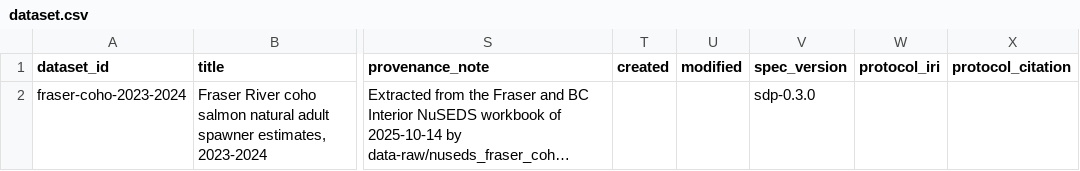
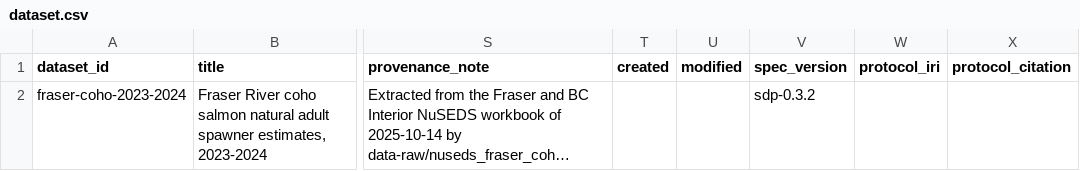
Before and after one commit to salmon-data-mobilization/metasalmon, a CSV file: inst/extdata/nuseds-fraser-coho-2023-2024-sdp/metadata/dataset.csv, drawn as a sheet; only a part is shown, gaps mark what is left out; long unchanged cells end in …; the diff names each change by its address in the sheet, - before the commit and + after, or states it on an @@ line.

```diff
--- a/inst/extdata/nuseds-fraser-coho-2023-2024-sdp/metadata/dataset.csv
+++ b/inst/extdata/nuseds-fraser-coho-2023-2024-sdp/metadata/dataset.csv
-V2 (spec_version): sdp-0.3.0
+V2 (spec_version): sdp-0.3.2
```
Also changed, not shown: 1 other file.
